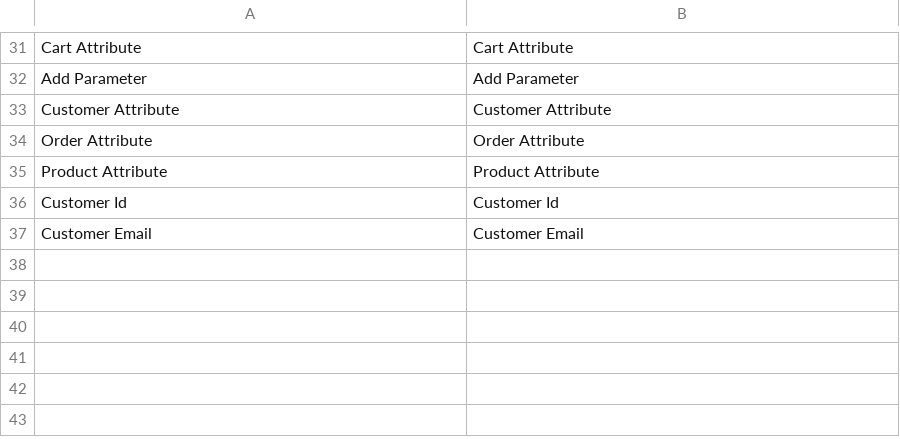
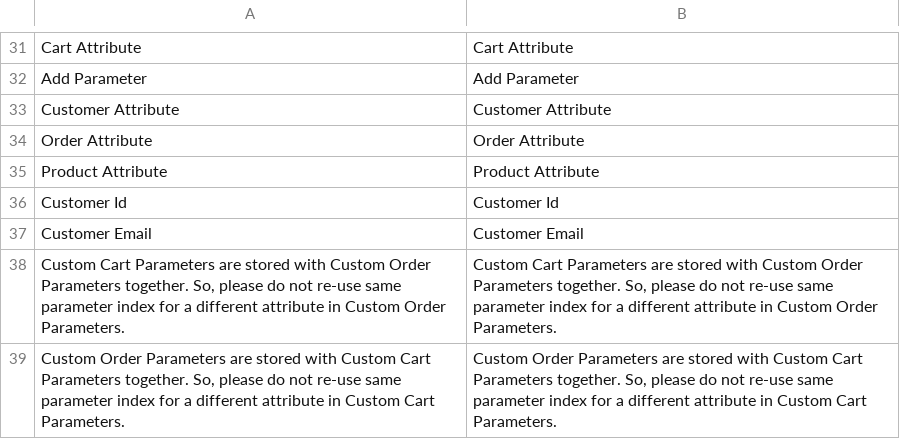
Before and after one commit to OpenMageModuleFostering/numerno_visilabs, a CSV file: app/locale/en_US/Numerno_Visilabs.csv, drawn as a sheet; only a part is shown, gaps mark what is left out.

```diff
--- a/app/locale/en_US/Numerno_Visilabs.csv
+++ b/app/locale/en_US/Numerno_Visilabs.csv
@@ -37 +37,3 @@
 "Customer Email","Customer Email"
+"Custom Cart Parameters are stored with Custom Order Parameters together. So, please do not re-use same parameter index for a different attribute in Custom Order Parameters.","Custom Cart Parameters are stored with Custom Order Parameters together. So, please do not re-use same parameter index for a different attribute in Custom Order Parameters."
+"Custom Order Parameters are stored with Custom Cart Parameters together. So, please do not re-use same parameter index for a different attribute in Custom Cart Parameters.","Custom Order Parameters are stored with Custom Cart Parameters together. So, please do not re-use same parameter index for a different attribute in Custom Cart Parameters."
```
Also changed, not shown: app/locale/tr_TR/Numerno_Visilabs.csv, 26 other files.
